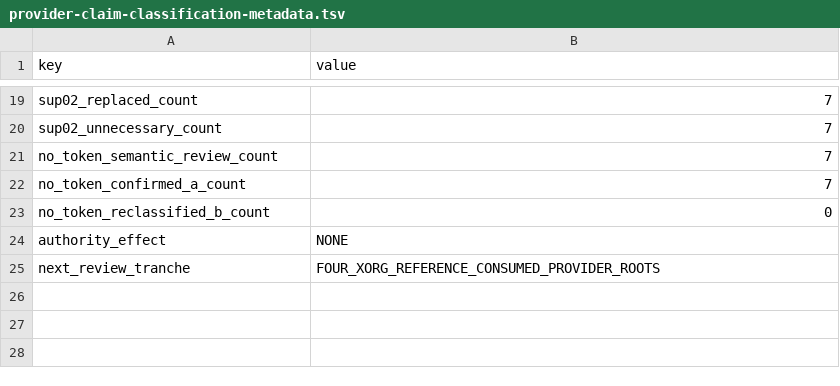
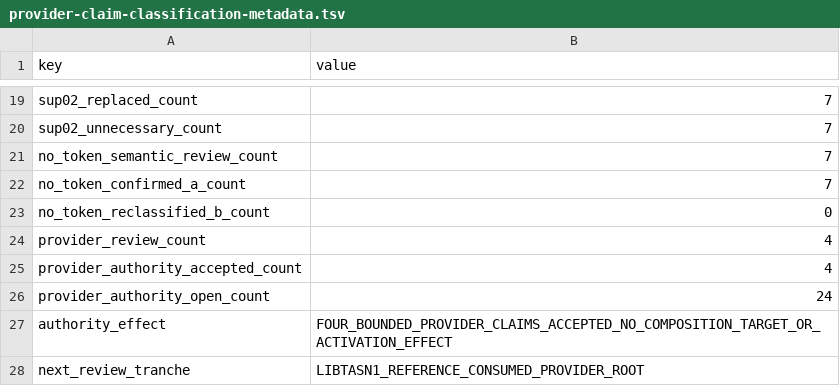
Before and after one commit to daylight-00/termux-native-desktop, a TSV file: experiments/glibc/selected-obsidian-provider-authority/review/provider-claim-classification-metadata.tsv, drawn as a sheet; only a part is shown, gaps mark what is left out.

```diff
--- a/experiments/glibc/selected-obsidian-provider-authority/review/provider-claim-classification-metadata.tsv
+++ b/experiments/glibc/selected-obsidian-provider-authority/review/provider-claim-classification-metadata.tsv
@@ -23,3 +23,6 @@ no_token_confirmed_a_count	7
 no_token_reclassified_b_count	0
-authority_effect	NONE
-next_review_tranche	FOUR_XORG_REFERENCE_CONSUMED_PROVIDER_ROOTS
+provider_review_count	4
+provider_authority_accepted_count	4
+provider_authority_open_count	24
+authority_effect	FOUR_BOUNDED_PROVIDER_CLAIMS_ACCEPTED_NO_COMPOSITION_TARGET_OR_ACTIVATION_EFFECT
+next_review_tranche	LIBTASN1_REFERENCE_CONSUMED_PROVIDER_ROOT
```
Also changed, not shown: docs/catalog.tsv, experiments/glibc/selected-obsidian-provider-authority/review/provider-claim-classification.tsv, 19 other files.
